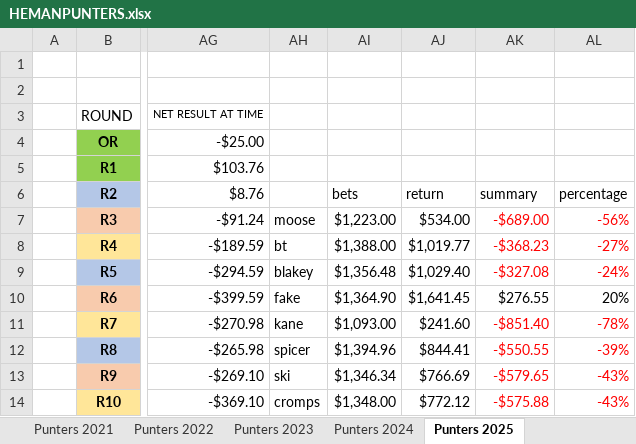
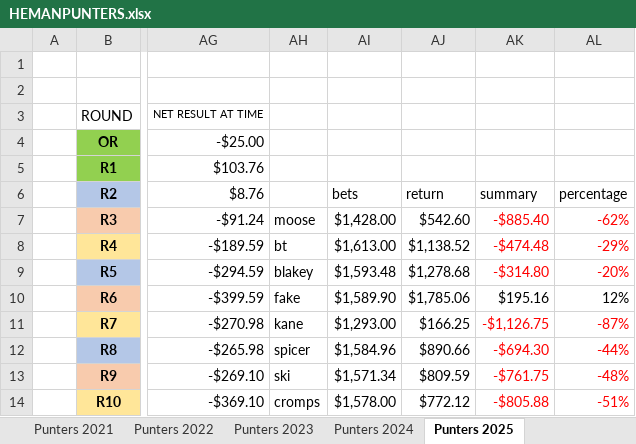
Before and after one commit to BrentonTurnor/seeMore, an Excel workbook: public/Data/HEMANPUNTERS.xlsx, sheet Punters 2025, drawn as a sheet; only a part is shown, gaps mark what is left out; values as stored, in another font and other column widths than the file's, no borders; the diff covers the shown part only; the diff names each change by its address in the sheet, - before the commit and + after, or states it on an @@ line.

```diff
--- a/public/Data/HEMANPUNTERS.xlsx (sheet Punters 2025)
+++ b/public/Data/HEMANPUNTERS.xlsx (sheet Punters 2025)
-AI7: $1,223.00
+AI7: $1,428.00
-AJ7: $534.00
+AJ7: $542.60
-AK7: -$689.00
+AK7: -$885.40
-AL7: -56%
+AL7: -62%
-AI8: $1,388.00
+AI8: $1,613.00
-AJ8: $1,019.77
+AJ8: $1,138.52
-AK8: -$368.23
+AK8: -$474.48
-AL8: -27%
+AL8: -29%
-AI9: $1,356.48
+AI9: $1,593.48
-AJ9: $1,029.40
+AJ9: $1,278.68
-AK9: -$327.08
+AK9: -$314.80
-AL9: -24%
+AL9: -20%
-AI10: $1,364.90
+AI10: $1,589.90
-AJ10: $1,641.45
+AJ10: $1,785.06
-AK10: $276.55
+AK10: $195.16
-AL10: 20%
+AL10: 12%
-AI11: $1,093.00
+AI11: $1,293.00
-AJ11: $241.60
+AJ11: $166.25
-AK11: -$851.40
+AK11: -$1,126.75
-AL11: -78%
+AL11: -87%
-AI12: $1,394.96
+AI12: $1,584.96
-AJ12: $844.41
+AJ12: $890.66
-AK12: -$550.55
+AK12: -$694.30
-AL12: -39%
+AL12: -44%
-AI13: $1,346.34
+AI13: $1,571.34
-AJ13: $766.69
+AJ13: $809.59
-AK13: -$579.65
+AK13: -$761.75
-AL13: -43%
+AL13: -48%
-AI14: $1,348.00
+AI14: $1,578.00
-AK14: -$575.88
+AK14: -$805.88
-AL14: -43%
+AL14: -51%
```
Also changed, not shown: 8 edited cells elsewhere in this sheet, sheet 1 Leg Losses 2025, other sheet tabs, formulas that keep their value, 5 other files.
